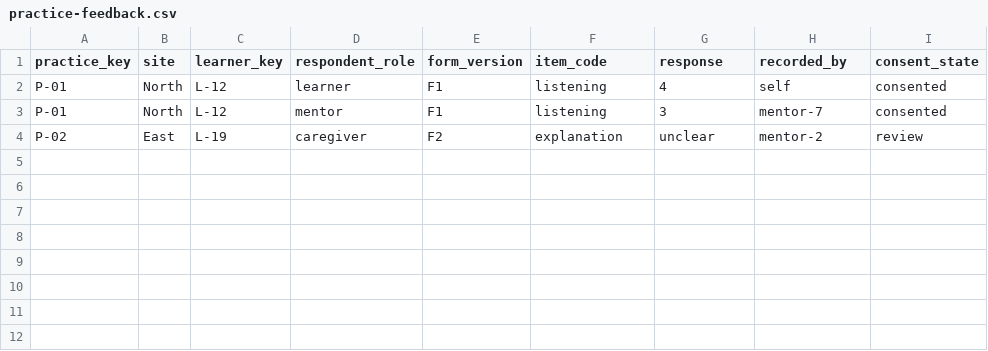
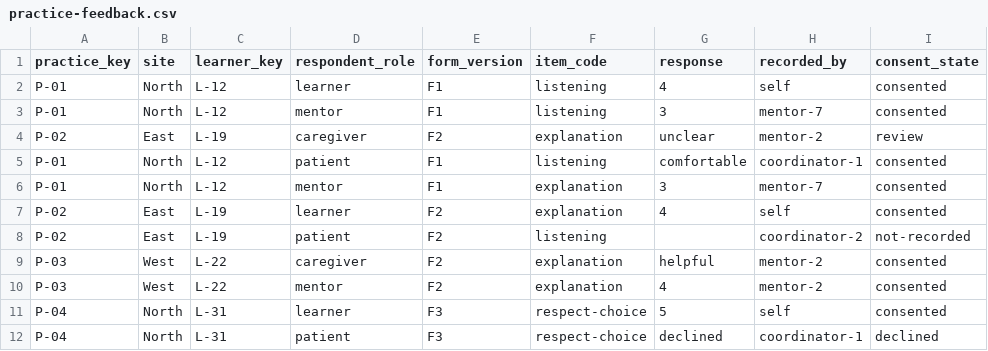
Before and after one commit to rotatinghomew/q003-palliative-practice-evaluation, a CSV file: data/practice-feedback.csv, drawn as a sheet; the diff names each change by its address in the sheet, - before the commit and + after, or states it on an @@ line.

```diff
--- a/data/practice-feedback.csv
+++ b/data/practice-feedback.csv
+row 5: P-01 | North | L-12 | patient | F1 | listening | comfortable | coordinator-1 | consented
+row 6: P-01 | North | L-12 | mentor | F1 | explanation | 3 | mentor-7 | consented
+row 7: P-02 | East | L-19 | learner | F2 | explanation | 4 | self | consented
+row 8: P-02 | East | L-19 | patient | F2 | listening |  | coordinator-2 | not-recorded
+row 9: P-03 | West | L-22 | caregiver | F2 | explanation | helpful | mentor-2 | consented
+row 10: P-03 | West | L-22 | mentor | F2 | explanation | 4 | mentor-2 | consented
+row 11: P-04 | North | L-31 | learner | F3 | respect-choice | 5 | self | consented
+row 12: P-04 | North | L-31 | patient | F3 | respect-choice | declined | coordinator-1 | declined
```
Also changed, not shown: data/practice-context.csv.
